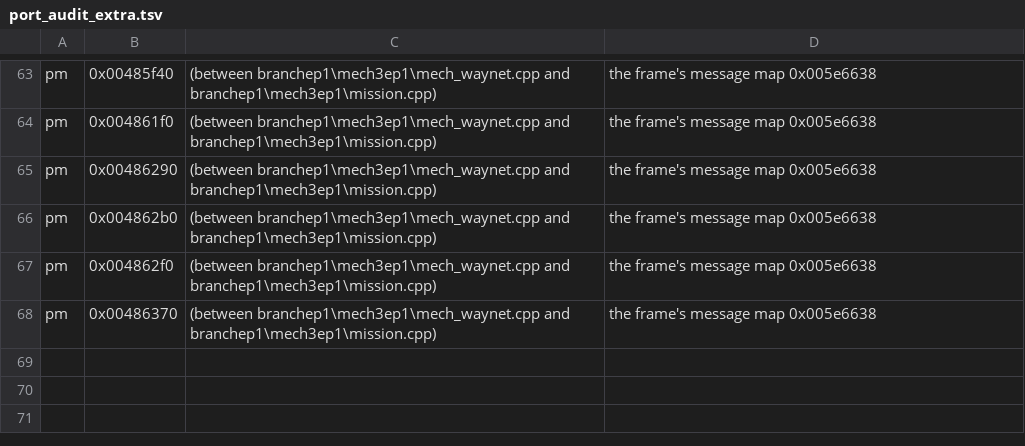
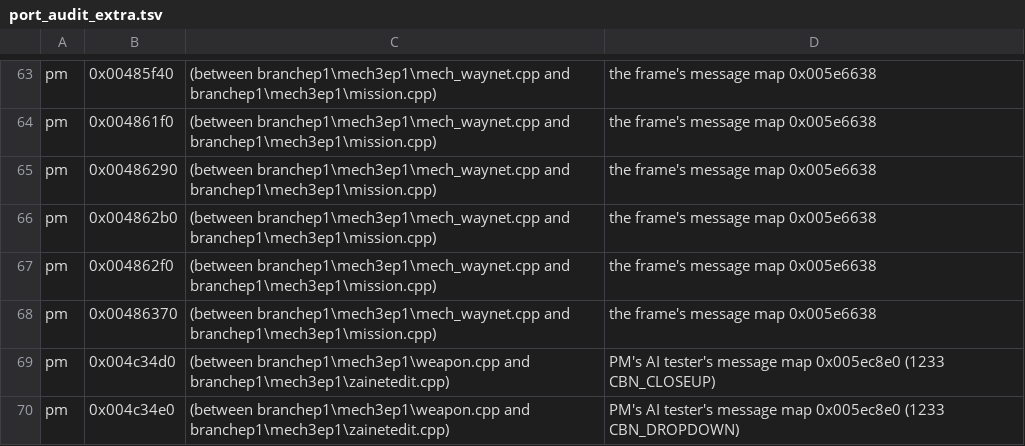
Before and after one commit to telltaleatheist/mech1-remake-re, a TSV file: tools/analysis/port_audit_extra.tsv, drawn as a sheet; only a part is shown, gaps mark what is left out.

Commit message:
S11b (Pirate's Moon): main's list steps (486f56a1) crossed with PM's 0x4c17d0/0x4c1ac0 and fills 0x4c17f0/0x4c1af0 (test_vehicle_lists MW3_EXE=pm: 487 fills); PM's AI tester, its class cut and its map 0x5ec8e0 left, ported unwired (mech3/ai_tester_pm: WM_ACTIVATE 0x4c3290, Kill 0x4c32f0, Power 0x4c3380, the settings words 0x4c3320/0x4c33e0/0x4c34f0, the strategy list 0x4c3440/0x4c34d0/0x4c34e0; the last two in port_audit_extra.tsv); FIX (A) no vehicle; test_pm_ai_tester (3,840 runs, 4 of 4 breaks); editor.md, pm-tests.md, a discovery

```diff
--- a/tools/analysis/port_audit_extra.tsv
+++ b/tools/analysis/port_audit_extra.tsv
@@ -68 +68,3 @@ pm	0x004862f0	(between branchep1\mech3ep1\mech_waynet.cpp and branchep1\mech3ep1
 pm	0x00486370	(between branchep1\mech3ep1\mech_waynet.cpp and branchep1\mech3ep1\mission.cpp)	the frame's message map 0x005e6638
+pm	0x004c34d0	(between branchep1\mech3ep1\weapon.cpp and branchep1\mech3ep1\zainetedit.cpp)	PM's AI tester's message map 0x005ec8e0 (1233 CBN_CLOSEUP)
+pm	0x004c34e0	(between branchep1\mech3ep1\weapon.cpp and branchep1\mech3ep1\zainetedit.cpp)	PM's AI tester's message map 0x005ec8e0 (1233 CBN_DROPDOWN)
```
Also changed, not shown: tools/analysis/port_audit_labels.tsv, 14 other files.
